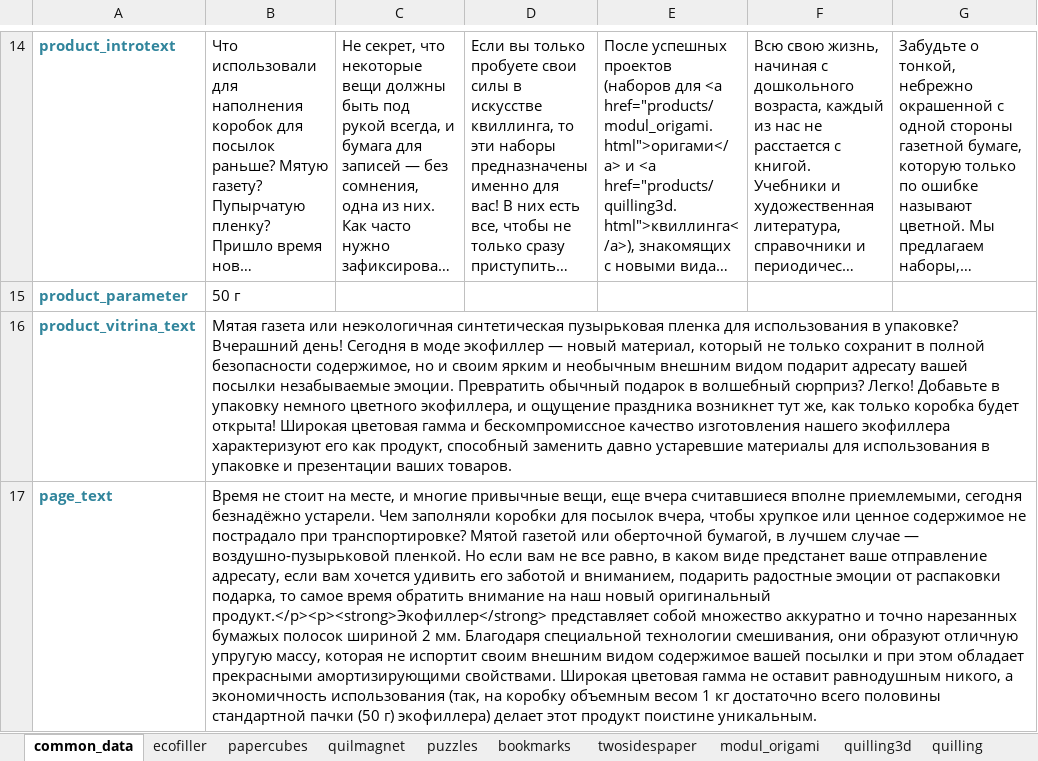
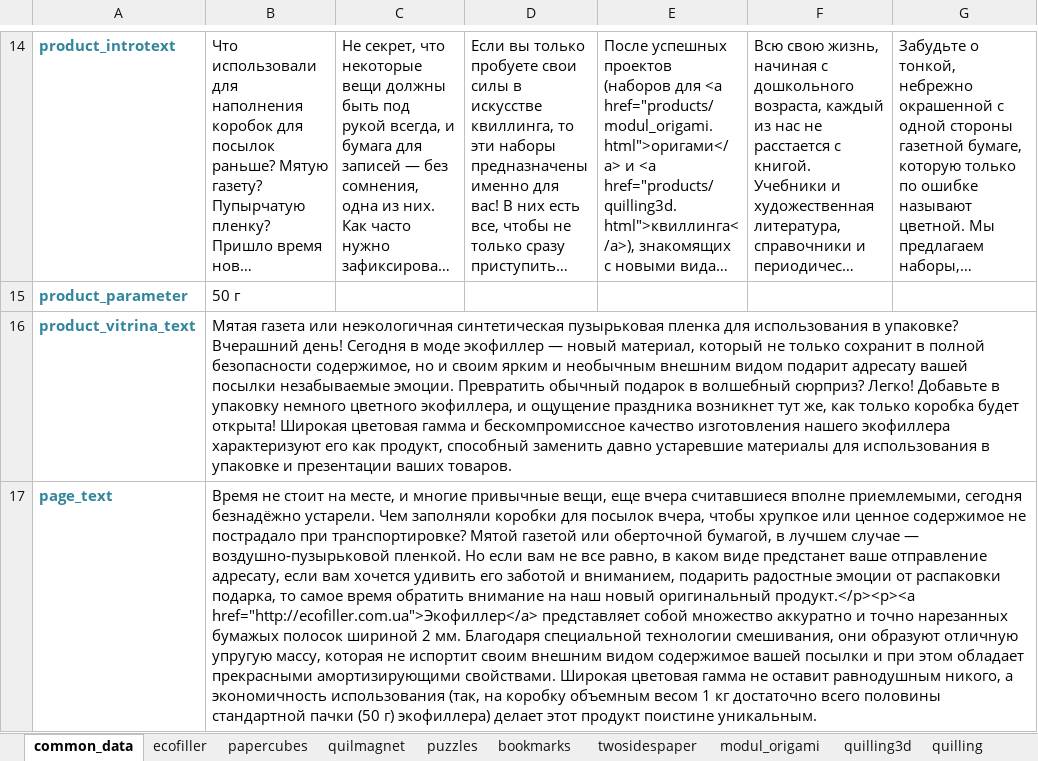
Before and after one commit to maximefyodorov/bumagia_site, an Excel workbook: bumagia_data.xlsx, sheet common_data, drawn as a sheet; only a part is shown, gaps mark what is left out; long unchanged cells end in …; values as stored, in another font and other column widths than the file's, no borders; the diff names each change by its address in the sheet, - before the commit and + after, or states it on an @@ line.

Commit message:
Finishing ecofiller

```diff
--- a/bumagia_data.xlsx (sheet common_data)
+++ b/bumagia_data.xlsx (sheet common_data)
-B17: …новый оригинальный продукт.</p><p><strong>Экофиллер</strong> представляет собой…
+B17: …новый оригинальный продукт.</p><p><a href="http://ecofiller.com.ua">Экофиллер</a> представляет собой…
```
Also changed, not shown: sheet ecofiller, 1 other file.
